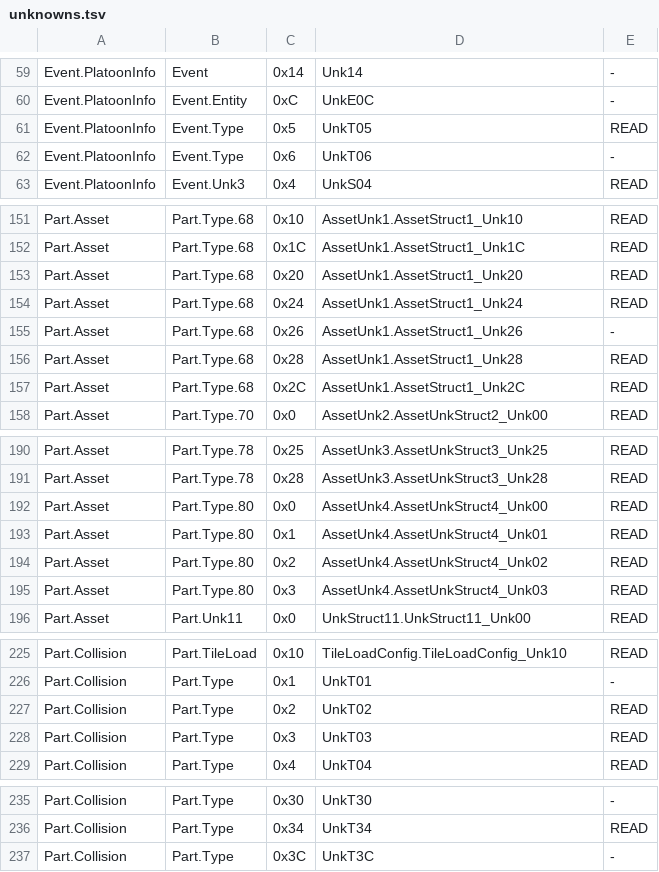
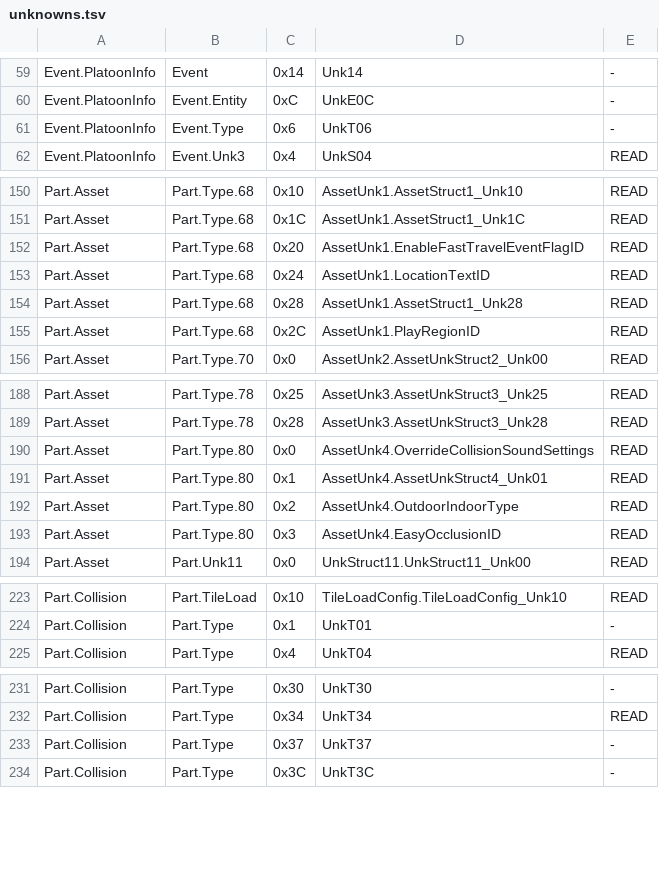
Before and after one commit to vawser/Smithbox, a TSV file: Tools/MsbExeSurvey/out_fixed/unknowns.tsv, drawn as a sheet; only a part is shown, gaps mark what is left out; the diff covers the shown part only.

```diff
--- a/Tools/MsbExeSurvey/out_fixed/unknowns.tsv
+++ b/Tools/MsbExeSurvey/out_fixed/unknowns.tsv
@@ -60,3 +60,2 @@ Event.PlatoonInfo	Event	0x14	Unk14	-
 Event.PlatoonInfo	Event.Entity	0xC	UnkE0C	-
-Event.PlatoonInfo	Event.Type	0x5	UnkT05	READ
 Event.PlatoonInfo	Event.Type	0x6	UnkT06	-
@@ -152,7 +151,6 @@ Part.Asset	Part.Type.68	0x10	AssetUnk1.AssetStruct1_Unk10	READ
 Part.Asset	Part.Type.68	0x1C	AssetUnk1.AssetStruct1_Unk1C	READ
-Part.Asset	Part.Type.68	0x20	AssetUnk1.AssetStruct1_Unk20	READ
-Part.Asset	Part.Type.68	0x24	AssetUnk1.AssetStruct1_Unk24	READ
-Part.Asset	Part.Type.68	0x26	AssetUnk1.AssetStruct1_Unk26	-
+Part.Asset	Part.Type.68	0x20	AssetUnk1.EnableFastTravelEventFlagID	READ
+Part.Asset	Part.Type.68	0x24	AssetUnk1.LocationTextID	READ
 Part.Asset	Part.Type.68	0x28	AssetUnk1.AssetStruct1_Unk28	READ
-Part.Asset	Part.Type.68	0x2C	AssetUnk1.AssetStruct1_Unk2C	READ
+Part.Asset	Part.Type.68	0x2C	AssetUnk1.PlayRegionID	READ
 Part.Asset	Part.Type.70	0x0	AssetUnk2.AssetUnkStruct2_Unk00	READ
@@ -191,6 +189,6 @@ Part.Asset	Part.Type.78	0x25	AssetUnk3.AssetUnkStruct3_Unk25	READ
 Part.Asset	Part.Type.78	0x28	AssetUnk3.AssetUnkStruct3_Unk28	READ
-Part.Asset	Part.Type.80	0x0	AssetUnk4.AssetUnkStruct4_Unk00	READ
+Part.Asset	Part.Type.80	0x0	AssetUnk4.OverrideCollisionSoundSettings	READ
 Part.Asset	Part.Type.80	0x1	AssetUnk4.AssetUnkStruct4_Unk01	READ
-Part.Asset	Part.Type.80	0x2	AssetUnk4.AssetUnkStruct4_Unk02	READ
-Part.Asset	Part.Type.80	0x3	AssetUnk4.AssetUnkStruct4_Unk03	READ
+Part.Asset	Part.Type.80	0x2	AssetUnk4.OutdoorIndoorType	READ
+Part.Asset	Part.Type.80	0x3	AssetUnk4.EasyOcclusionID	READ
 Part.Asset	Part.Unk11	0x0	UnkStruct11.UnkStruct11_Unk00	READ
@@ -226,4 +224,2 @@ Part.Collision	Part.TileLoad	0x10	TileLoadConfig.TileLoadConfig_Unk10	READ
 Part.Collision	Part.Type	0x1	UnkT01	-
-Part.Collision	Part.Type	0x2	UnkT02	READ
-Part.Collision	Part.Type	0x3	UnkT03	READ
 Part.Collision	Part.Type	0x4	UnkT04	READ
@@ -236,2 +232,3 @@ Part.Collision	Part.Type	0x30	UnkT30	-
 Part.Collision	Part.Type	0x34	UnkT34	READ
+Part.Collision	Part.Type	0x37	UnkT37	-
 Part.Collision	Part.Type	0x3C	UnkT3C	-
```
Also changed, not shown: 3 edited cells elsewhere in this file, Tools/MsbExeSurvey/out_fixed/getters.tsv, Tools/MsbExeSurvey/out_fixed/layout.tsv, 23 other files.
